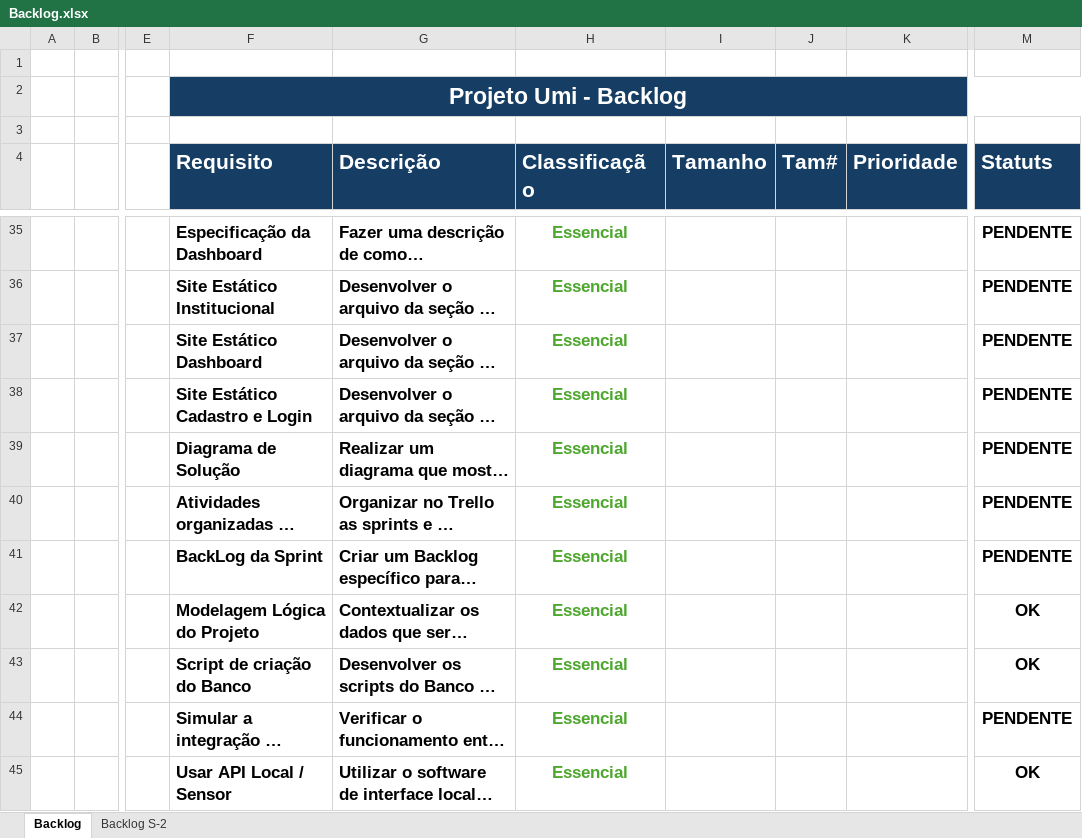
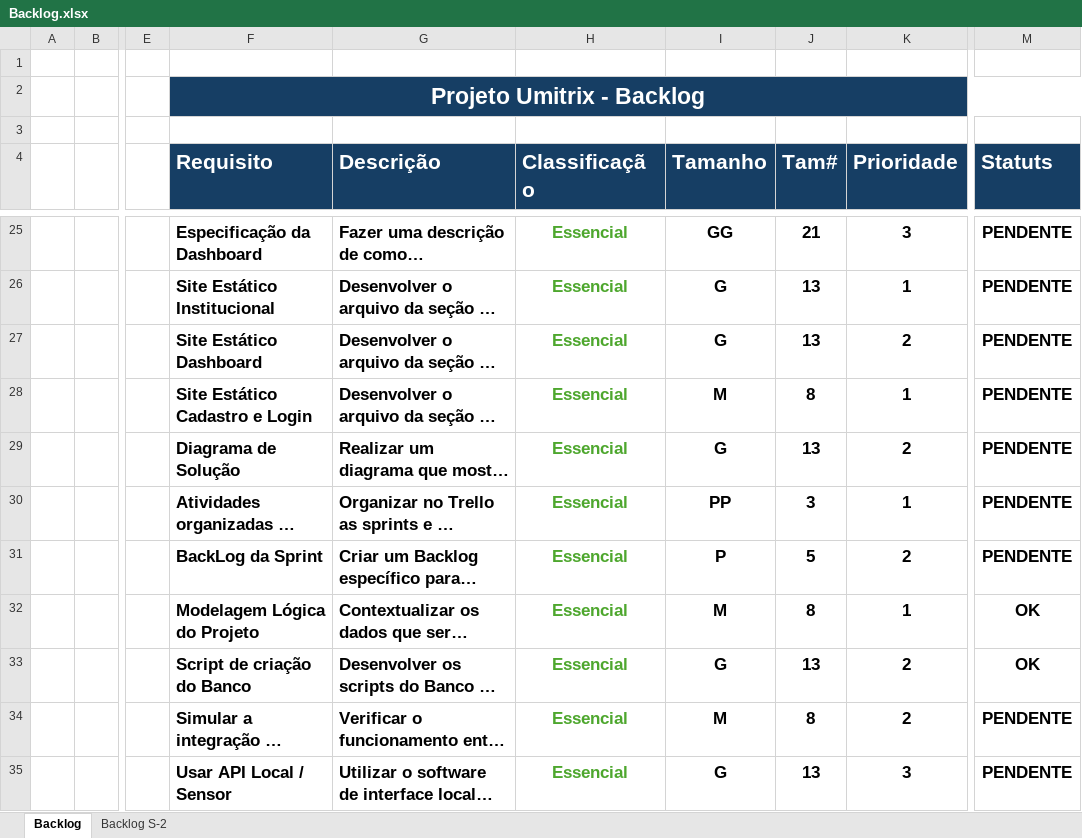
Before and after one commit to GustCastro/UMITRIX, an Excel workbook: Documentacao/Backlog.xlsx, sheet Backlog, drawn as a sheet; only a part is shown, gaps mark what is left out; long unchanged cells end in …; values as stored, in another font and other column widths than the file's, no borders; conditional formats not drawn; addresses are those after the commit; the diff covers the shown part only; the diff names each change by its address in the sheet, - before the commit and + after, or states it on an @@ line.

Commit message:
Update BackLog definição de peso, tamanho e prioridade

```diff
--- a/Documentacao/Backlog.xlsx (sheet Backlog)
+++ b/Documentacao/Backlog.xlsx (sheet Backlog)
-F2 (Requisito): Projeto Umi - Backlog
+F2 (Requisito): Projeto Umitrix - Backlog
-I25 (Tamanho): (empty)
+I25 (Tamanho): GG
-J25 (Tam#): (empty)
+J25 (Tam#): 21
-K25 (Prioridade): (empty)
+K25 (Prioridade): 3
-I26:I27 (Tamanho): (empty)
+I26:I27 (Tamanho): G
-J26:J27 (Tam#): (empty)
+J26:J27 (Tam#): 13
-K26 (Prioridade): (empty)
+K26 (Prioridade): 1
-K27 (Prioridade): (empty)
+K27 (Prioridade): 2
-I28 (Tamanho): (empty)
+I28 (Tamanho): M
-J28 (Tam#): (empty)
+J28 (Tam#): 8
-K28 (Prioridade): (empty)
+K28 (Prioridade): 1
-I29 (Tamanho): (empty)
+I29 (Tamanho): G
-J29 (Tam#): (empty)
+J29 (Tam#): 13
-K29 (Prioridade): (empty)
+K29 (Prioridade): 2
-I30 (Tamanho): (empty)
+I30 (Tamanho): PP
-J30 (Tam#): (empty)
+J30 (Tam#): 3
-K30 (Prioridade): (empty)
+K30 (Prioridade): 1
-I31 (Tamanho): (empty)
+I31 (Tamanho): P
-J31 (Tam#): (empty)
+J31 (Tam#): 5
-K31 (Prioridade): (empty)
+K31 (Prioridade): 2
-I32 (Tamanho): (empty)
+I32 (Tamanho): M
-J32 (Tam#): (empty)
+J32 (Tam#): 8
-K32 (Prioridade): (empty)
+K32 (Prioridade): 1
-I33 (Tamanho): (empty)
+I33 (Tamanho): G
-J33 (Tam#): (empty)
+J33 (Tam#): 13
-K33:K34 (Prioridade): (empty)
+K33:K34 (Prioridade): 2
-I34 (Tamanho): (empty)
+I34 (Tamanho): M
-J34 (Tam#): (empty)
+J34 (Tam#): 8
-I35 (Tamanho): (empty)
+I35 (Tamanho): G
-J35 (Tam#): (empty)
+J35 (Tam#): 13
-K35 (Prioridade): (empty)
+K35 (Prioridade): 3
-M35 (Statuts): OK
+M35 (Statuts): PENDENTE
```
Also changed, not shown: 3 added rows, 13 removed rows, 64 edited cells and cell formats elsewhere in this sheet, sheet Backlog S-2.
